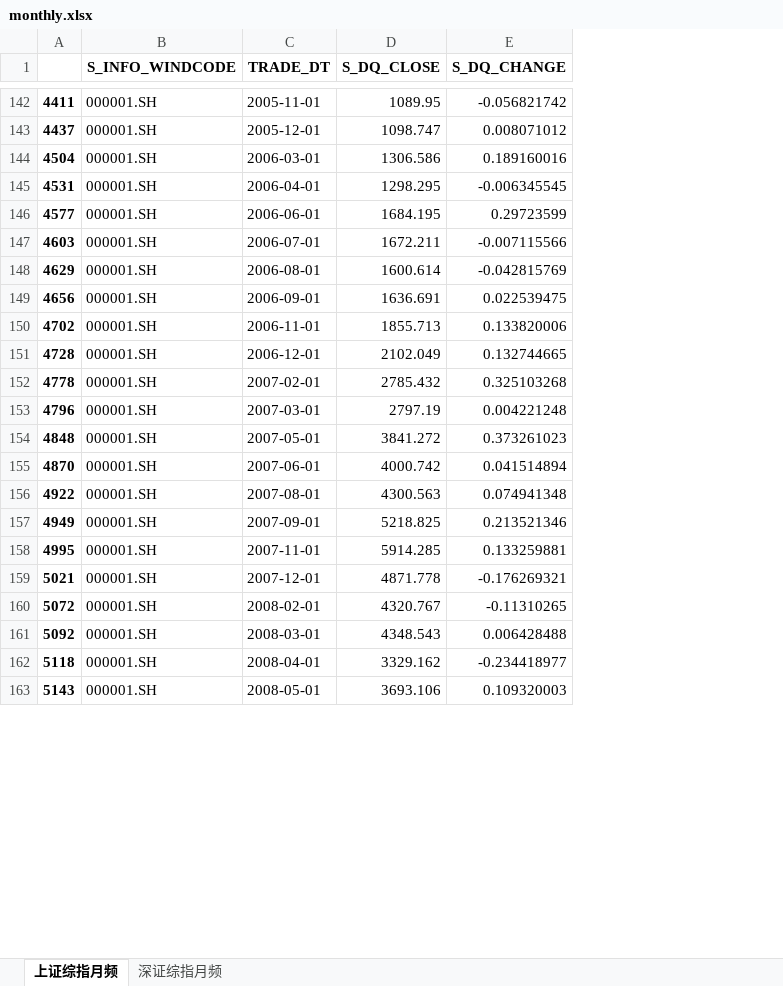
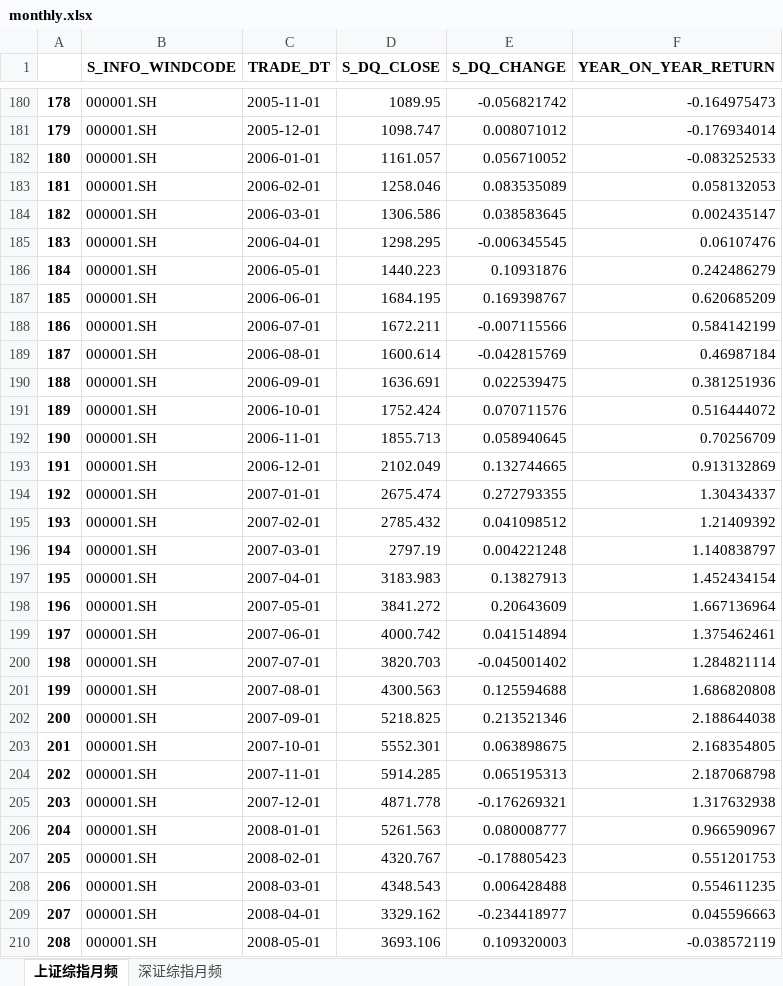
Before and after one commit to fagan2888/FourierAnalysis, an Excel workbook: shell/monthly.xlsx, sheet 上证综指月频, drawn as a sheet; only a part is shown, gaps mark what is left out; values as stored, in another font and other column widths than the file's, no borders; removed rows and columns are numbered as before the commit, all else as after; the diff covers the shown part only; the diff names each change by its address in the sheet, - before the commit and + after, or states it on an @@ line.

```diff
--- a/shell/monthly.xlsx (sheet 上证综指月频)
+++ b/shell/monthly.xlsx (sheet 上证综指月频)
-column A, rows 142-163: 4411 | 4437 | 4504 | 4531 | 4577 | 4603 | 4629 | 4656 | 4702 | 4728 | 4778 | 4796 | 4848 | 4870 | 4922 | 4949 | 4995 | 5021 | 5072 | 5092 | 5118 | 5143
+column A, rows 180-181: 178 | 179; rows 184-185: 182 | 183; rows 187-190: 185 | 186 | 187 | 188; rows 192-193: 190 | 191; rows 195-196: 193 | 194; rows 198-199: 196 | 197; rows 201-202: 199 | 200; rows 204-205: 202 | 203; rows 207-210: 205 | 206 | 207 | 208
+column F (YEAR_ON_YEAR_RETURN), rows 180-181: -0.164975473 | -0.176934014; rows 184-185: 0.002435147 | 0.06107476; rows 187-190: 0.620685209 | 0.584142199 | 0.46987184 | 0.381251936; rows 192-193: 0.70256709 | 0.913132869; rows 195-196: 1.21409392 | 1.140838797; rows 198-199: 1.667136964 | 1.375462461; rows 201-202: 1.686820808 | 2.188644038; rows 204-205: 2.187068798 | 1.317632938; rows 207-210: 0.551201753 | 0.554611235 | 0.045596663 | -0.038572119
+row 182: 180 | 000001.SH | 2006-01-01 | 1161.057 | 0.056710052 | -0.083252533
+row 183: 181 | 000001.SH | 2006-02-01 | 1258.046 | 0.083535089 | 0.058132053
-E184 (S_DQ_CHANGE): 0.189160016
+E184 (S_DQ_CHANGE): 0.038583645
+row 186: 184 | 000001.SH | 2006-05-01 | 1440.223 | 0.10931876 | 0.242486279
-E187 (S_DQ_CHANGE): 0.29723599
+E187 (S_DQ_CHANGE): 0.169398767
+row 191: 189 | 000001.SH | 2006-10-01 | 1752.424 | 0.070711576 | 0.516444072
-E192 (S_DQ_CHANGE): 0.133820006
+E192 (S_DQ_CHANGE): 0.058940645
+row 194: 192 | 000001.SH | 2007-01-01 | 2675.474 | 0.272793355 | 1.30434337
-E195 (S_DQ_CHANGE): 0.325103268
+E195 (S_DQ_CHANGE): 0.041098512
+row 197: 195 | 000001.SH | 2007-04-01 | 3183.983 | 0.13827913 | 1.452434154
-E198 (S_DQ_CHANGE): 0.373261023
+E198 (S_DQ_CHANGE): 0.20643609
+row 200: 198 | 000001.SH | 2007-07-01 | 3820.703 | -0.045001402 | 1.284821114
-E201 (S_DQ_CHANGE): 0.074941348
+E201 (S_DQ_CHANGE): 0.125594688
+row 203: 201 | 000001.SH | 2007-10-01 | 5552.301 | 0.063898675 | 2.168354805
-E204 (S_DQ_CHANGE): 0.133259881
+E204 (S_DQ_CHANGE): 0.065195313
+row 206: 204 | 000001.SH | 2008-01-01 | 5261.563 | 0.080008777 | 0.966590967
-E207 (S_DQ_CHANGE): -0.11310265
+E207 (S_DQ_CHANGE): -0.178805423
```
Also changed, not shown: 70 added rows and 58 edited cells elsewhere in this sheet, sheet 深证综指月频, 1 other file.
